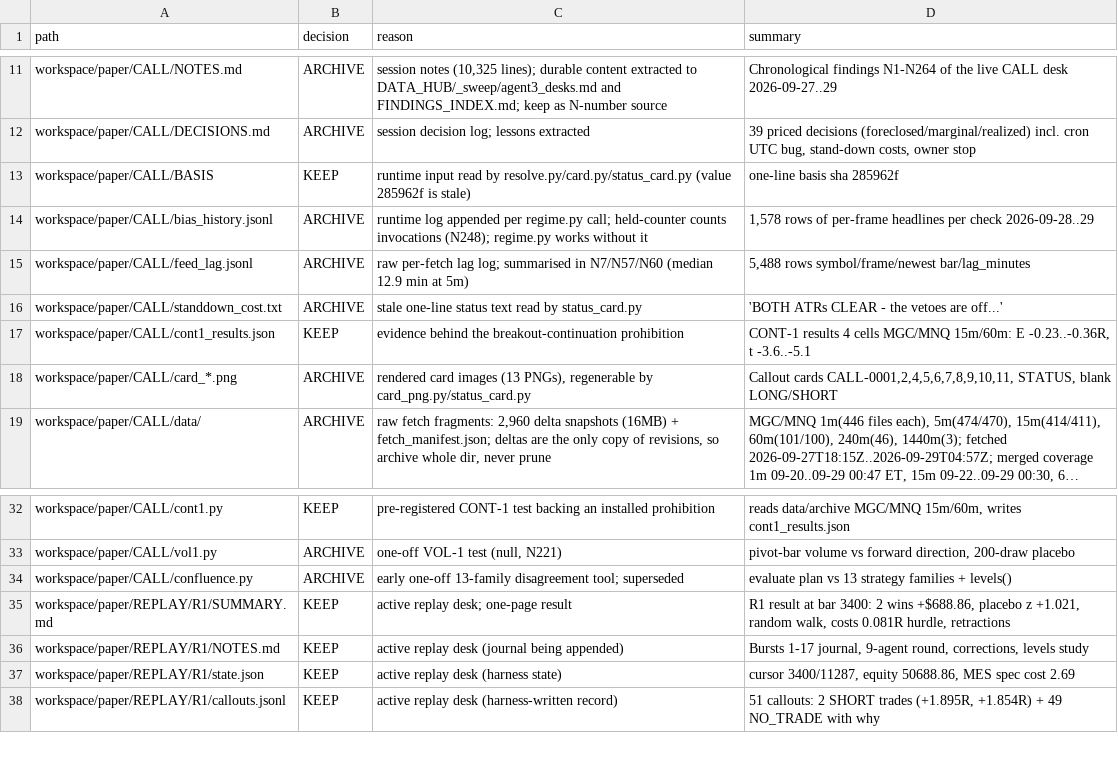
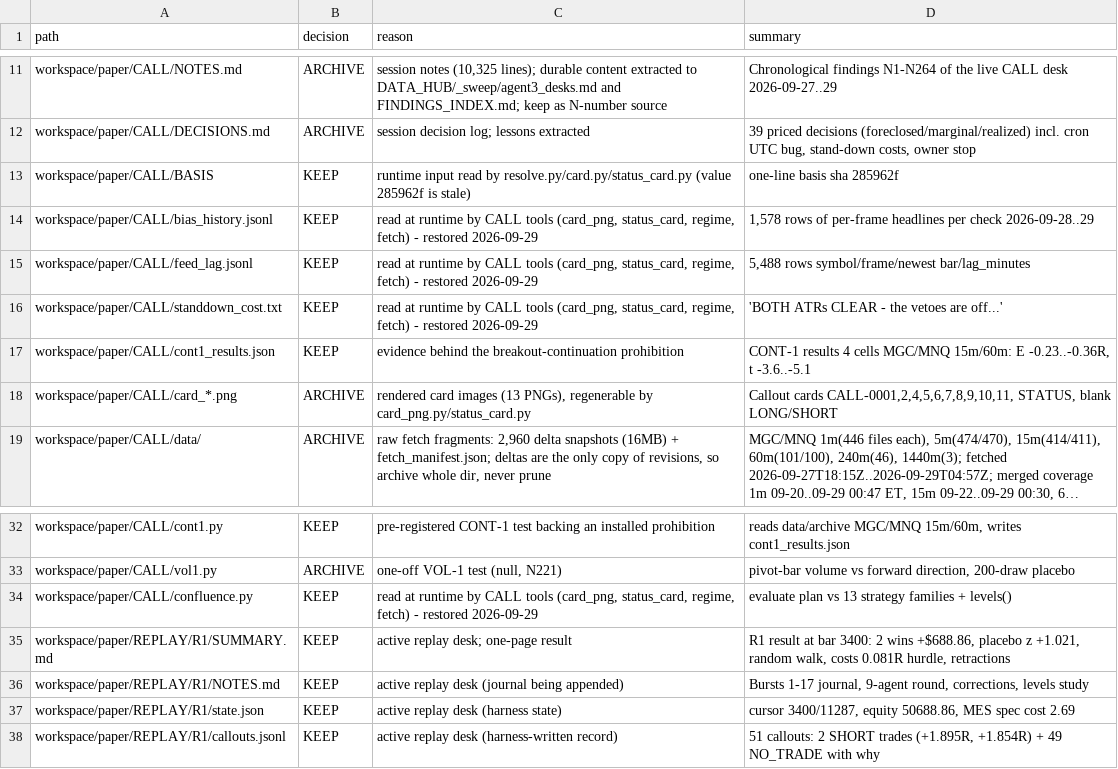
Before and after one commit to KoharaFutures/Futures01, a TSV file: DATA_HUB/sources/agent3_manifest.tsv, drawn as a sheet; only a part is shown, gaps mark what is left out; long unchanged cells end in ….

```diff
--- a/DATA_HUB/sources/agent3_manifest.tsv
+++ b/DATA_HUB/sources/agent3_manifest.tsv
@@ -13,5 +13,5 @@ workspace/paper/CALL/DECISIONS.md	ARCHIVE	session decision log; lessons extracte
 workspace/paper/CALL/BASIS	KEEP	runtime input read by resolve.py/card.py/status_card.py (value 285962f is stale)	one-line basis sha 285962f
-workspace/paper/CALL/bias_history.jsonl	ARCHIVE	runtime log appended per regime.py call; held-counter counts invocations (N248); regime.py works without it	1,578 rows of per-frame headlines per check 2026-09-28..29
-workspace/paper/CALL/feed_lag.jsonl	ARCHIVE	raw per-fetch lag log; summarised in N7/N57/N60 (median 12.9 min at 5m)	5,488 rows symbol/frame/newest bar/lag_minutes
-workspace/paper/CALL/standdown_cost.txt	ARCHIVE	stale one-line status text read by status_card.py	'BOTH ATRs CLEAR - the vetoes are off...'
+workspace/paper/CALL/bias_history.jsonl	KEEP	read at runtime by CALL tools (card_png, status_card, regime, fetch) - restored 2026-09-29	1,578 rows of per-frame headlines per check 2026-09-28..29
+workspace/paper/CALL/feed_lag.jsonl	KEEP	read at runtime by CALL tools (card_png, status_card, regime, fetch) - restored 2026-09-29	5,488 rows symbol/frame/newest bar/lag_minutes
+workspace/paper/CALL/standdown_cost.txt	KEEP	read at runtime by CALL tools (card_png, status_card, regime, fetch) - restored 2026-09-29	'BOTH ATRs CLEAR - the vetoes are off...'
 workspace/paper/CALL/cont1_results.json	KEEP	evidence behind the breakout-continuation prohibition	CONT-1 results 4 cells MGC/MNQ 15m/60m: E -0.23..-0.36R, t -3.6..-5.1
@@ -33,3 +33,3 @@ workspace/paper/CALL/cont1.py	KEEP	pre-registered CONT-1 test backing an install
 workspace/paper/CALL/vol1.py	ARCHIVE	one-off VOL-1 test (null, N221)	pivot-bar volume vs forward direction, 200-draw placebo
-workspace/paper/CALL/confluence.py	ARCHIVE	early one-off 13-family disagreement tool; superseded	evaluate plan vs 13 strategy families + levels()
+workspace/paper/CALL/confluence.py	KEEP	read at runtime by CALL tools (card_png, status_card, regime, fetch) - restored 2026-09-29	evaluate plan vs 13 strategy families + levels()
 workspace/paper/REPLAY/R1/SUMMARY.md	KEEP	active replay desk; one-page result	R1 result at bar 3400: 2 wins +$688.86, placebo z +1.021, random walk, costs 0.081R hurdle, retractions
```
Also changed, not shown: 49 other files.
